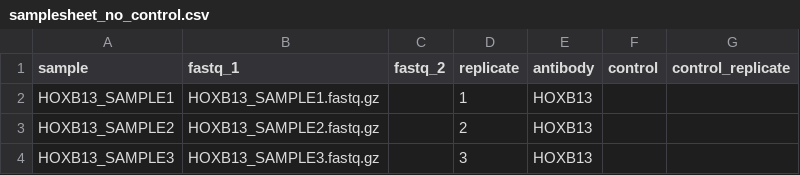
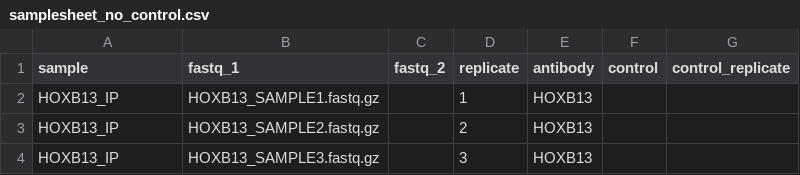
Before and after one commit to pauldrinn/chipseq, a CSV file: assets/samplesheet_no_control.csv, drawn as a sheet.

```diff
--- a/assets/samplesheet_no_control.csv
+++ b/assets/samplesheet_no_control.csv
@@ -1,4 +1,4 @@
 sample,fastq_1,fastq_2,replicate,antibody,control,control_replicate
-HOXB13_SAMPLE1,HOXB13_SAMPLE1.fastq.gz,,1,HOXB13,,
-HOXB13_SAMPLE2,HOXB13_SAMPLE2.fastq.gz,,2,HOXB13,,
-HOXB13_SAMPLE3,HOXB13_SAMPLE3.fastq.gz,,3,HOXB13,,
+HOXB13_IP,HOXB13_SAMPLE1.fastq.gz,,1,HOXB13,,
+HOXB13_IP,HOXB13_SAMPLE2.fastq.gz,,2,HOXB13,,
+HOXB13_IP,HOXB13_SAMPLE3.fastq.gz,,3,HOXB13,,
```
Also changed, not shown: 1 other file.
